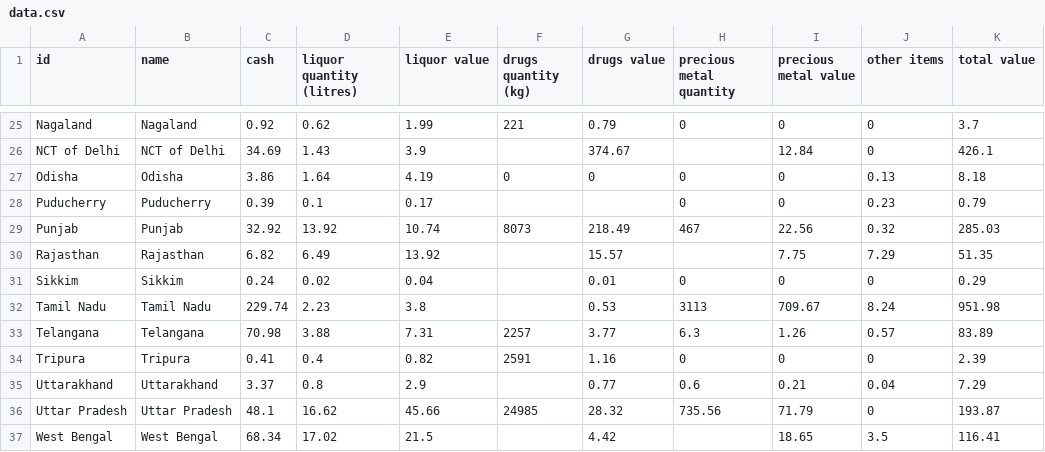
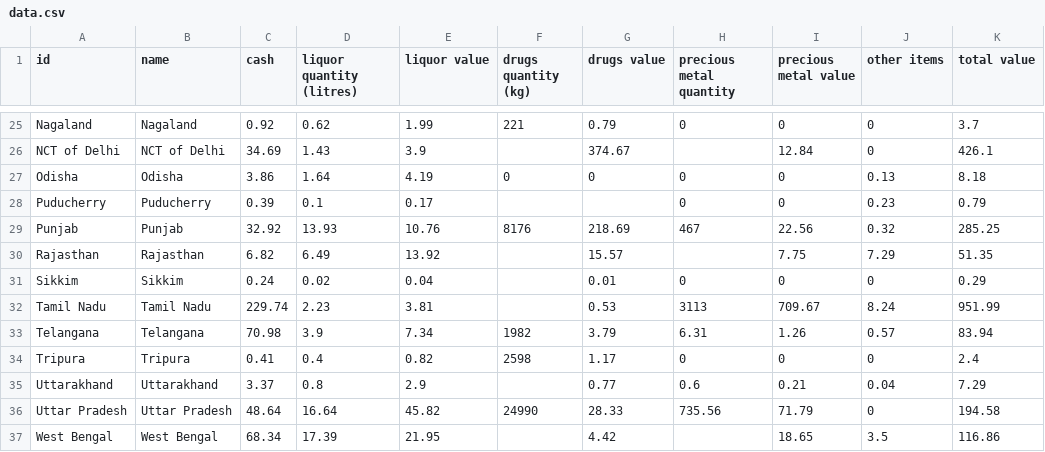
Before and after one commit to vabs/eci-data-analysis, a CSV file: data/data.csv, drawn as a sheet; only a part is shown, gaps mark what is left out; the diff covers the shown part only.

```diff
--- a/data/data.csv
+++ b/data/data.csv
@@ -28,10 +28,10 @@ Odisha,Odisha,3.86,1.64,4.19,0,0,0,0,0.13,8.18
 Puducherry,Puducherry,0.39,0.1,0.17,,,0,0,0.23,0.79
-Punjab,Punjab,32.92,13.92,10.74,8073,218.49,467,22.56,0.32,285.03
+Punjab,Punjab,32.92,13.93,10.76,8176,218.69,467,22.56,0.32,285.25
 Rajasthan,Rajasthan,6.82,6.49,13.92,,15.57,,7.75,7.29,51.35
 Sikkim,Sikkim,0.24,0.02,0.04,,0.01,0,0,0,0.29
-Tamil Nadu,Tamil Nadu,229.74,2.23,3.8,,0.53,3113,709.67,8.24,951.98
-Telangana,Telangana,70.98,3.88,7.31,2257,3.77,6.3,1.26,0.57,83.89
-Tripura,Tripura,0.41,0.4,0.82,2591,1.16,0,0,0,2.39
+Tamil Nadu,Tamil Nadu,229.74,2.23,3.81,,0.53,3113,709.67,8.24,951.99
+Telangana,Telangana,70.98,3.9,7.34,1982,3.79,6.31,1.26,0.57,83.94
+Tripura,Tripura,0.41,0.4,0.82,2598,1.17,0,0,0,2.4
 Uttarakhand,Uttarakhand,3.37,0.8,2.9,,0.77,0.6,0.21,0.04,7.29
-Uttar Pradesh,Uttar Pradesh,48.1,16.62,45.66,24985,28.32,735.56,71.79,0,193.87
-West Bengal,West Bengal,68.34,17.02,21.5,,4.42,,18.65,3.5,116.41
+Uttar Pradesh,Uttar Pradesh,48.64,16.64,45.82,24990,28.33,735.56,71.79,0,194.58
+West Bengal,West Bengal,68.34,17.39,21.95,,4.42,,18.65,3.5,116.86
```
Also changed, not shown: 34 edited cells elsewhere in this file, 2 other files.
